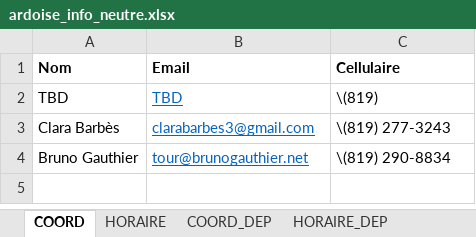
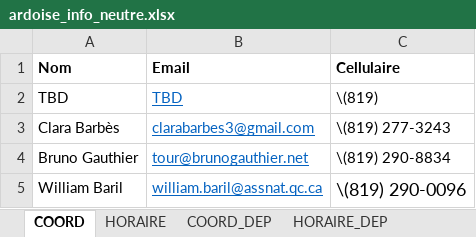
Before and after one commit to TourAbitibi/guide2024, an Excel workbook: excel/ardoise_info_neutre.xlsx, sheet COORD, drawn as a sheet; values as stored, in another font and other column widths than the file's, no borders; the diff names each change by its address in the sheet, - before the commit and + after, or states it on an @@ line.

```diff
--- a/excel/ardoise_info_neutre.xlsx (sheet COORD)
+++ b/excel/ardoise_info_neutre.xlsx (sheet COORD)
+row 5: William Baril | william.baril@assnat.qc.ca | \(819) 290-0096
```
Also changed, not shown: excel/signalisation.xlsx, excel/staff.xlsx.
